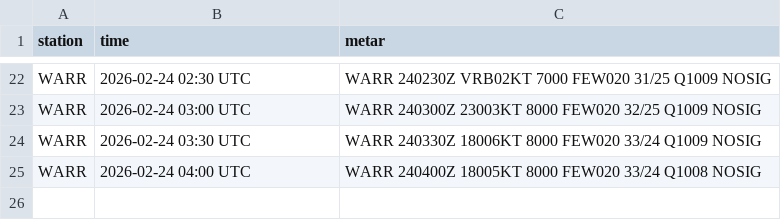
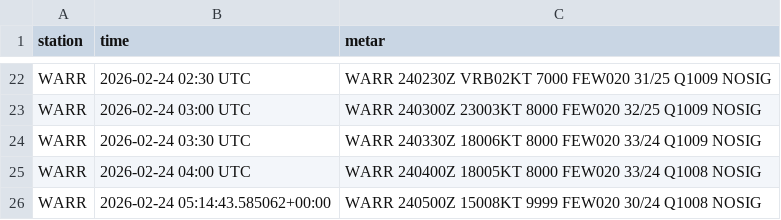
Before and after one commit to PetrucKLouxie/metarwarr, a CSV file: metar_history.csv, drawn as a sheet; only a part is shown, gaps mark what is left out.

```diff
--- a/metar_history.csv
+++ b/metar_history.csv
@@ -25 +25,2 @@ WARR,2026-02-24 03:30 UTC,WARR 240330Z 18006KT 8000 FEW020 33/24 Q1009 NOSIG
 WARR,2026-02-24 04:00 UTC,WARR 240400Z 18005KT 8000 FEW020 33/24 Q1008 NOSIG
+WARR,2026-02-24 05:14:43.585062+00:00,WARR 240500Z 15008KT 9999 FEW020 30/24 Q1008 NOSIG
```
